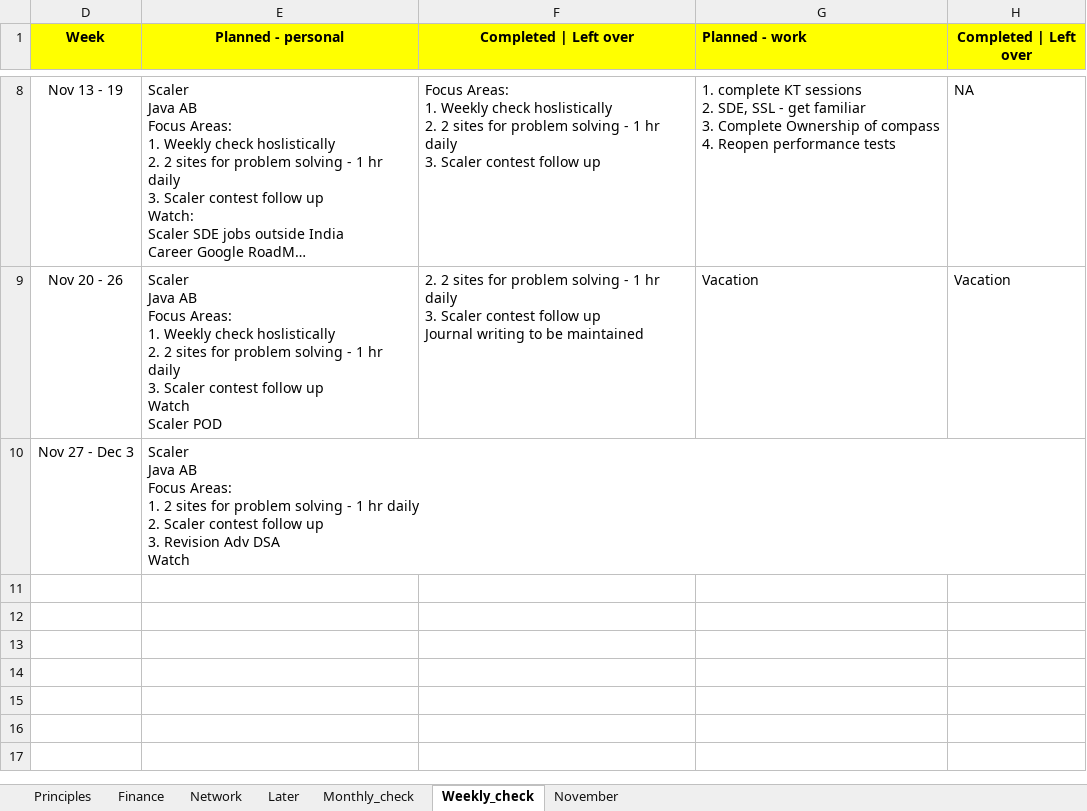
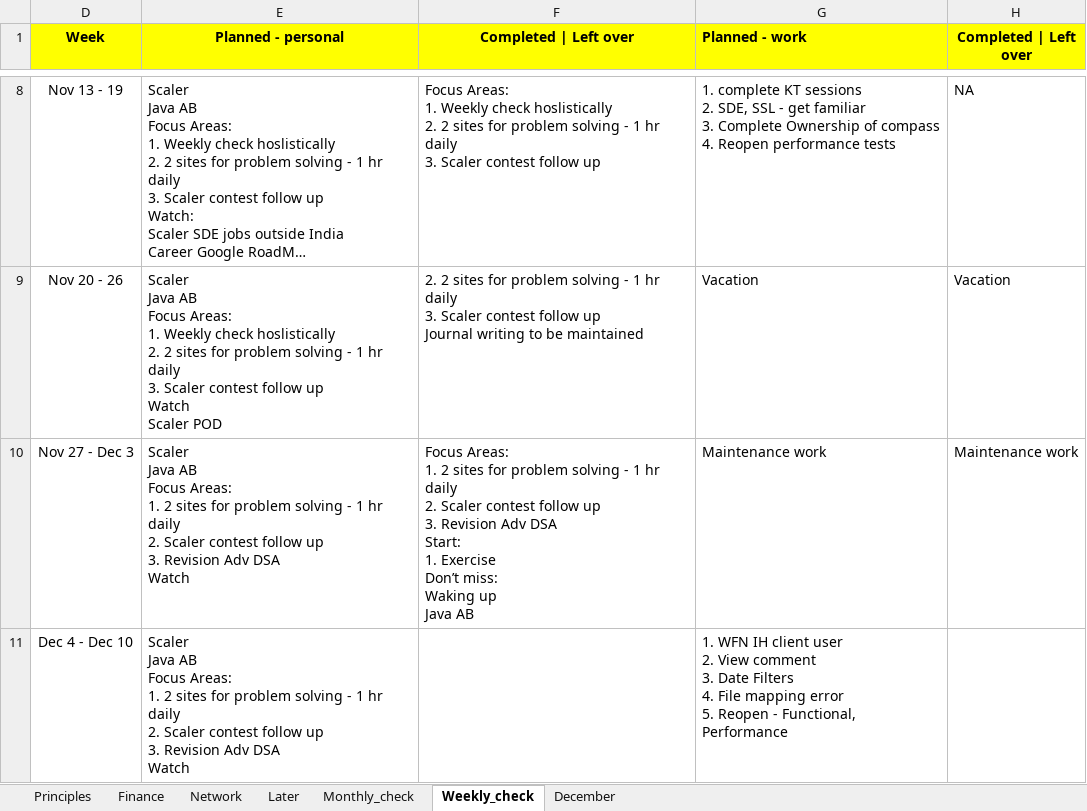
Before and after one commit to amarnath7572/Amar_2022, an Excel workbook: 4_Daily Schedule/Daily_Schedule_2022.xlsx, sheet Weekly_check, drawn as a sheet; only a part is shown, gaps mark what is left out; long unchanged cells end in …; values as stored, in another font and other column widths than the file's, no borders; ↵ is a line break in a cell; the diff names each change by its address in the sheet, - before the commit and + after, or states it on an @@ line.

```diff
--- a/4_Daily Schedule/Daily_Schedule_2022.xlsx (sheet Weekly_check)
+++ b/4_Daily Schedule/Daily_Schedule_2022.xlsx (sheet Weekly_check)
@@ sheet tab hidden: November @@
+sheet tab: December
-F10 (Completed | Left over): (empty)
+F10 (Completed | Left over): Focus Areas: ↵ 1. 2 sites for problem solving - 1 hr daily ↵ 2. Scaler contest follow up ↵ 3. Revision Adv DSA ↵ Start: ↵ 1. Exercise ↵ Don’t miss: ↵ Waking up ↵ Java AB
-G10 (Planned - work): (empty)
+G10 (Planned - work): Maintenance work
-H10 (Completed | Left over): (empty)
+H10 (Completed | Left over): Maintenance work
+row 11: Dec 4 - Dec 10 | Scaler ↵ Java AB ↵ Focus Areas: ↵ 1. 2 sites for problem solving - 1 hr daily ↵ 2. Scaler contest follow up ↵ 3. Revision Adv DSA ↵ Watch |  | 1. WFN IH client user ↵ 2. View comment ↵ 3. Date Filters ↵ 4. File mapping error ↵ 5. Reopen - Functional, Performance
```
Also changed, not shown: sheet Monthly_check, 11 other files.
